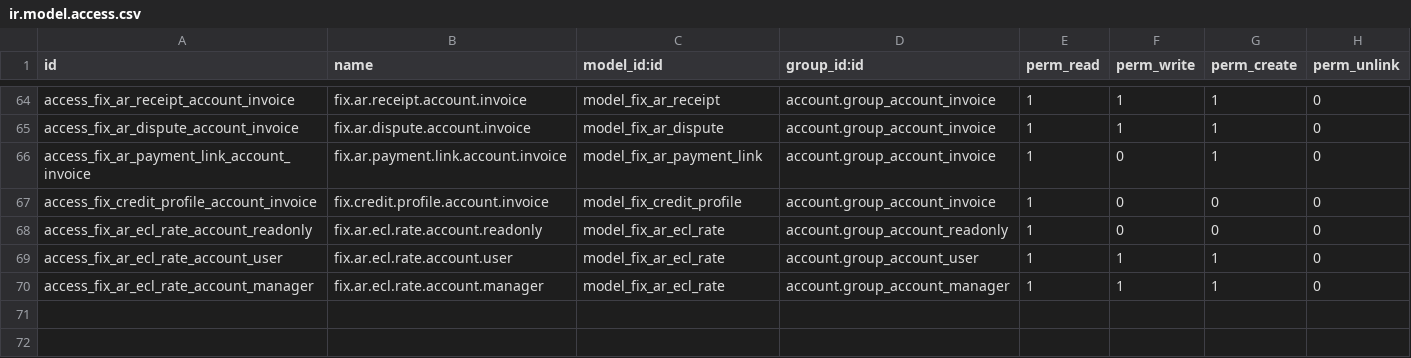
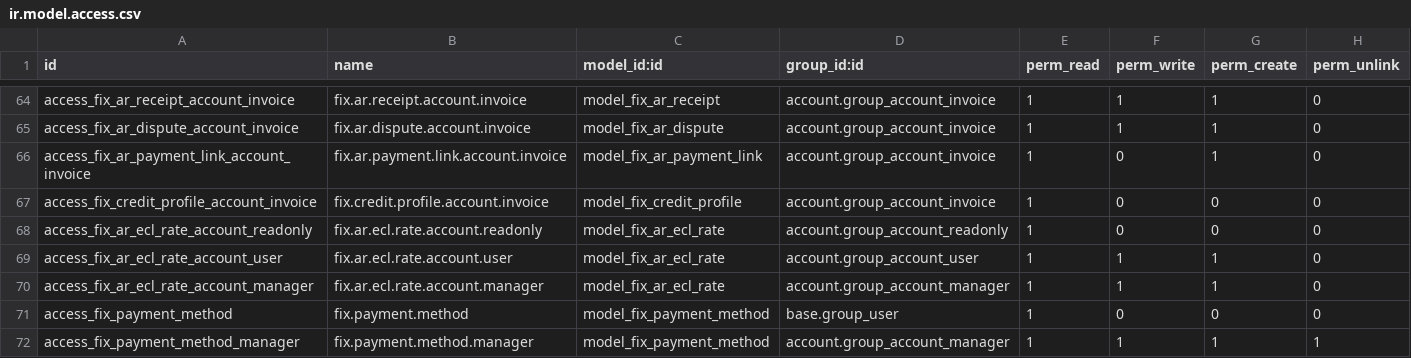
Before and after one commit to maz279/1000fix_new_erp_system, a CSV file: 1000_fix_codebase/addons/domain/g_finance/cd_billing_engine/security/ir.model.access.csv, drawn as a sheet; only a part is shown, gaps mark what is left out; the diff names each change by its address in the sheet, - before the commit and + after, or states it on an @@ line.

```diff
--- a/1000_fix_codebase/addons/domain/g_finance/cd_billing_engine/security/ir.model.access.csv
+++ b/1000_fix_codebase/addons/domain/g_finance/cd_billing_engine/security/ir.model.access.csv
+row 71: access_fix_payment_method | fix.payment.method | model_fix_payment_method | base.group_user | 1 | 0 | 0 | 0
+row 72: access_fix_payment_method_manager | fix.payment.method.manager | model_fix_payment_method | account.group_account_manager | 1 | 1 | 1 | 1
```
Also changed, not shown: 1000_fix_codebase/addons/domain/c_commercial/cd_quotation/security/ir.model.access.csv, 16 other files.
